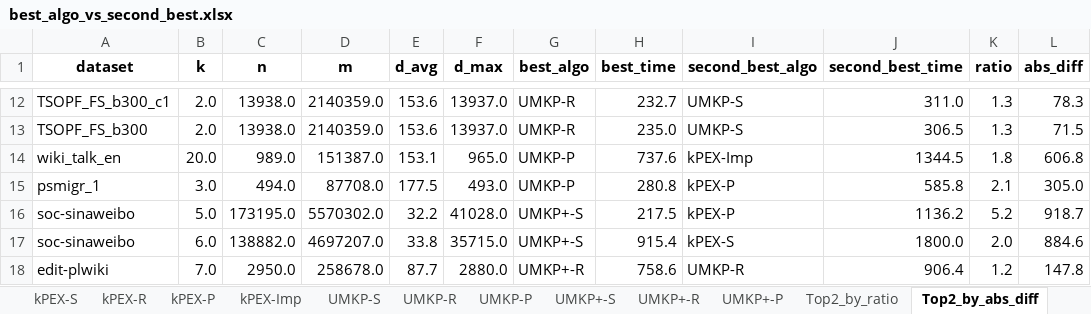
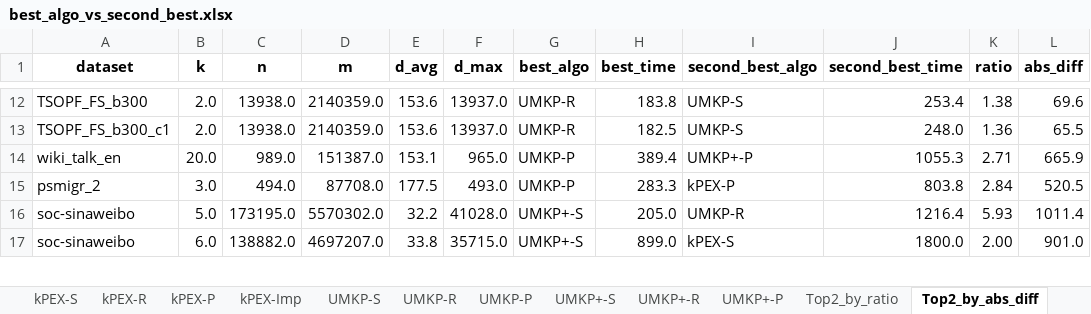
Before and after one commit to akhlaqueak/kplex-ML, an Excel workbook: notebooks/best_algo_vs_second_best.xlsx, sheet Top2_by_abs_diff, drawn as a sheet; only a part is shown, gaps mark what is left out; values as stored, in another font and other column widths than the file's, no borders; table styles not drawn; removed rows and columns are numbered as before the commit, all else as after; the diff covers the shown part only; the diff names each change by its address in the sheet, - before the commit and + after, or states it on an @@ line.

```diff
--- a/notebooks/best_algo_vs_second_best.xlsx (sheet Top2_by_abs_diff)
+++ b/notebooks/best_algo_vs_second_best.xlsx (sheet Top2_by_abs_diff)
-A12 (dataset): TSOPF_FS_b300_c1
+A12 (dataset): TSOPF_FS_b300
-H12 (best_time): 232.7
+H12 (best_time): 183.8
-J12 (second_best_time): 311.0
+J12 (second_best_time): 253.4
-K12 (ratio): 1.3
+K12 (ratio): 1.38
-L12 (abs_diff): 78.3
+L12 (abs_diff): 69.6
-A13 (dataset): TSOPF_FS_b300
+A13 (dataset): TSOPF_FS_b300_c1
-H13 (best_time): 235.0
+H13 (best_time): 182.5
-J13 (second_best_time): 306.5
+J13 (second_best_time): 248.0
-K13 (ratio): 1.3
+K13 (ratio): 1.36
-L13 (abs_diff): 71.5
+L13 (abs_diff): 65.5
-H14 (best_time): 737.6
+H14 (best_time): 389.4
-I14 (second_best_algo): kPEX-Imp
+I14 (second_best_algo): UMKP+-P
-J14 (second_best_time): 1344.5
+J14 (second_best_time): 1055.3
-K14 (ratio): 1.8
+K14 (ratio): 2.71
-L14 (abs_diff): 606.8
+L14 (abs_diff): 665.9
-A15 (dataset): psmigr_1
+A15 (dataset): psmigr_2
-H15 (best_time): 280.8
+H15 (best_time): 283.3
-J15 (second_best_time): 585.8
+J15 (second_best_time): 803.8
-K15 (ratio): 2.1
+K15 (ratio): 2.84
-L15 (abs_diff): 305.0
+L15 (abs_diff): 520.5
-H16 (best_time): 217.5
+H16 (best_time): 205.0
-I16 (second_best_algo): kPEX-P
+I16 (second_best_algo): UMKP-R
-J16 (second_best_time): 1136.2
+J16 (second_best_time): 1216.4
-K16 (ratio): 5.2
+K16 (ratio): 5.93
-L16 (abs_diff): 918.7
+L16 (abs_diff): 1011.4
-H17 (best_time): 915.4
+H17 (best_time): 899.0
-K17 (ratio): 2.0
+K17 (ratio): 2.00
-L17 (abs_diff): 884.6
+L17 (abs_diff): 901.0
-row 18: edit-plwiki | 7.0 | 2950.0 | 258678.0 | 87.7 | 2880.0 | UMKP+-R | 758.6 | UMKP-R | 906.4 | 1.2 | 147.8
```
Also changed, not shown: 9 added rows, 8 removed rows and 20 edited cells elsewhere in this sheet, sheet UMKP-P, sheet kPEX-P, sheet UMKP+-P, sheet UMKP-S, sheet kPEX-S, sheet kPEX-Imp, 5 more sheets, other sheet tabs, notebooks/best_of_maple_disemkp_kplext_vs_all.xlsx, 10 other files.
